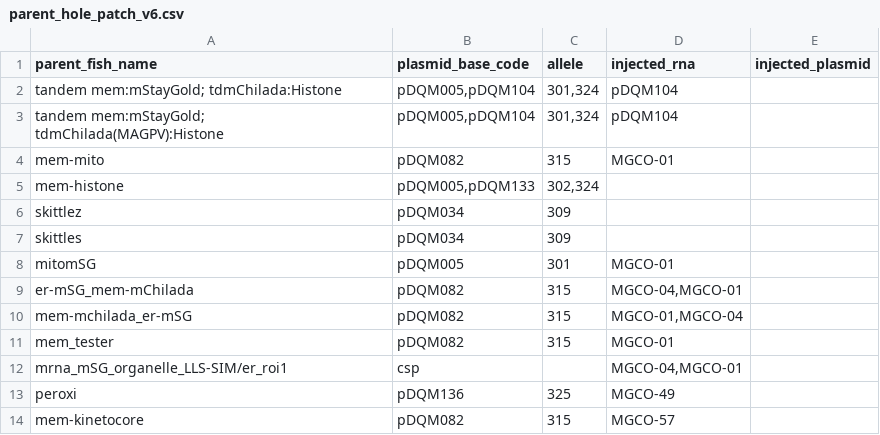
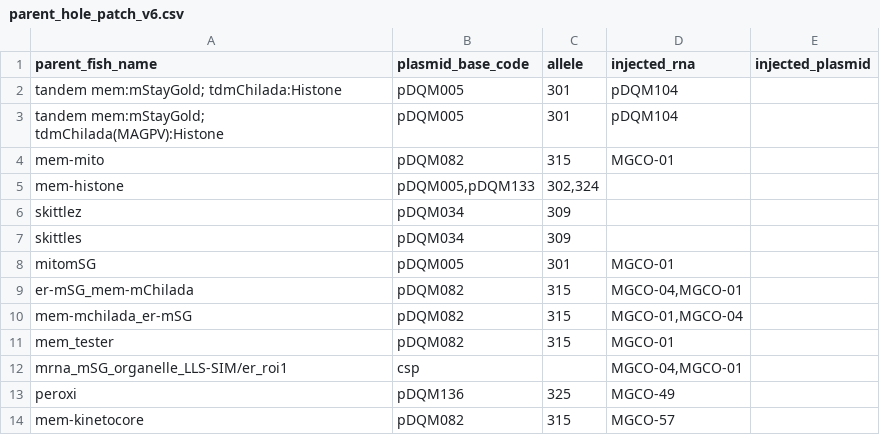
Before and after one commit to davekokel/carp_v2_mirror, a CSV file: seed_kits/legacy_wrangling_v2/raw/parent_hole_patch_v6.csv, drawn as a sheet.

Commit message:
Fix legacy parent mapping + ROI flat page; remove v3 derived pipeline; fix organelle_fluors rollup

```diff
--- a/seed_kits/legacy_wrangling_v2/raw/parent_hole_patch_v6.csv
+++ b/seed_kits/legacy_wrangling_v2/raw/parent_hole_patch_v6.csv
@@ -1,4 +1,4 @@
 parent_fish_name,plasmid_base_code,allele,injected_rna,injected_plasmid
-tandem mem:mStayGold; tdmChilada:Histone,"pDQM005,pDQM104","301,324",pDQM104,
-tandem mem:mStayGold; tdmChilada(MAGPV):Histone,"pDQM005,pDQM104","301,324",pDQM104,
+tandem mem:mStayGold; tdmChilada:Histone,pDQM005,301,pDQM104,
+tandem mem:mStayGold; tdmChilada(MAGPV):Histone,pDQM005,301,pDQM104,
 mem-mito,pDQM082,315,MGCO-01,
```
Also changed, not shown: 11 other files.
